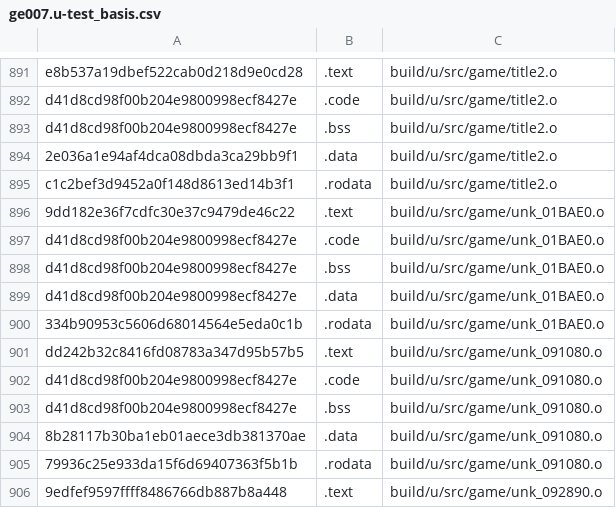
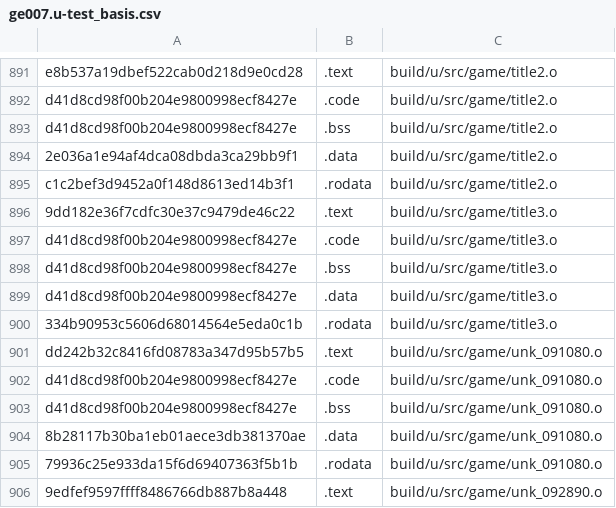
Before and after one commit to Luchador/GUD, a CSV file: scripts/ge007.u-test_basis.csv, drawn as a sheet; only a part is shown, gaps mark what is left out.

Commit message:
Rename unk_01BAE0.c to title3.c

```diff
--- a/scripts/ge007.u-test_basis.csv
+++ b/scripts/ge007.u-test_basis.csv
@@ -895,7 +895,7 @@ d41d8cd98f00b204e9800998ecf8427e,.bss,build/u/src/game/title2.o
 c1c2bef3d9452a0f148d8613ed14b3f1,.rodata,build/u/src/game/title2.o
-9dd182e36f7cdfc30e37c9479de46c22,.text,build/u/src/game/unk_01BAE0.o
-d41d8cd98f00b204e9800998ecf8427e,.code,build/u/src/game/unk_01BAE0.o
-d41d8cd98f00b204e9800998ecf8427e,.bss,build/u/src/game/unk_01BAE0.o
-d41d8cd98f00b204e9800998ecf8427e,.data,build/u/src/game/unk_01BAE0.o
-334b90953c5606d68014564e5eda0c1b,.rodata,build/u/src/game/unk_01BAE0.o
+9dd182e36f7cdfc30e37c9479de46c22,.text,build/u/src/game/title3.o
+d41d8cd98f00b204e9800998ecf8427e,.code,build/u/src/game/title3.o
+d41d8cd98f00b204e9800998ecf8427e,.bss,build/u/src/game/title3.o
+d41d8cd98f00b204e9800998ecf8427e,.data,build/u/src/game/title3.o
+334b90953c5606d68014564e5eda0c1b,.rodata,build/u/src/game/title3.o
 dd242b32c8416fd08783a347d95b57b5,.text,build/u/src/game/unk_091080.o
```
Also changed, not shown: 7 other files.
